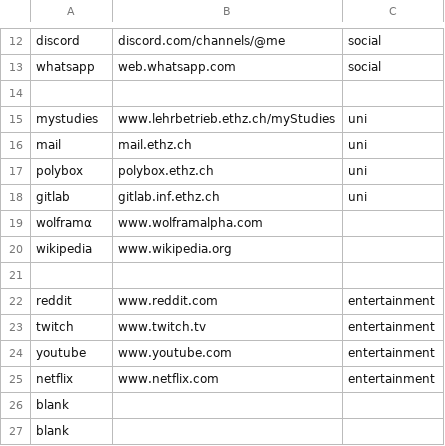
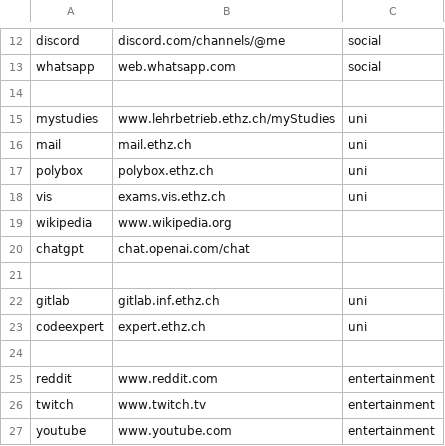
Before and after one commit to lnhrnndz/periodic-homepage, a CSV file: content.csv, drawn as a sheet; only a part is shown, gaps mark what is left out; removed rows and columns are numbered as before the commit, all else as after; the diff names each change by its address in the sheet, - before the commit and + after, or states it on an @@ line.

Commit message:
Change cells

```diff
--- a/content.csv
+++ b/content.csv
+row 18: vis | exams.vis.ethz.ch | uni
@@ row 20 moved to row 19: wikipedia @@
+row 20: chatgpt | chat.openai.com/chat
+row 21: (empty)
-row 19: wolframα | www.wolframalpha.com
+row 23: codeexpert | expert.ethz.ch | uni
-row 25: netflix | www.netflix.com | entertainment
-row 26: blank
-row 27: blank
```
